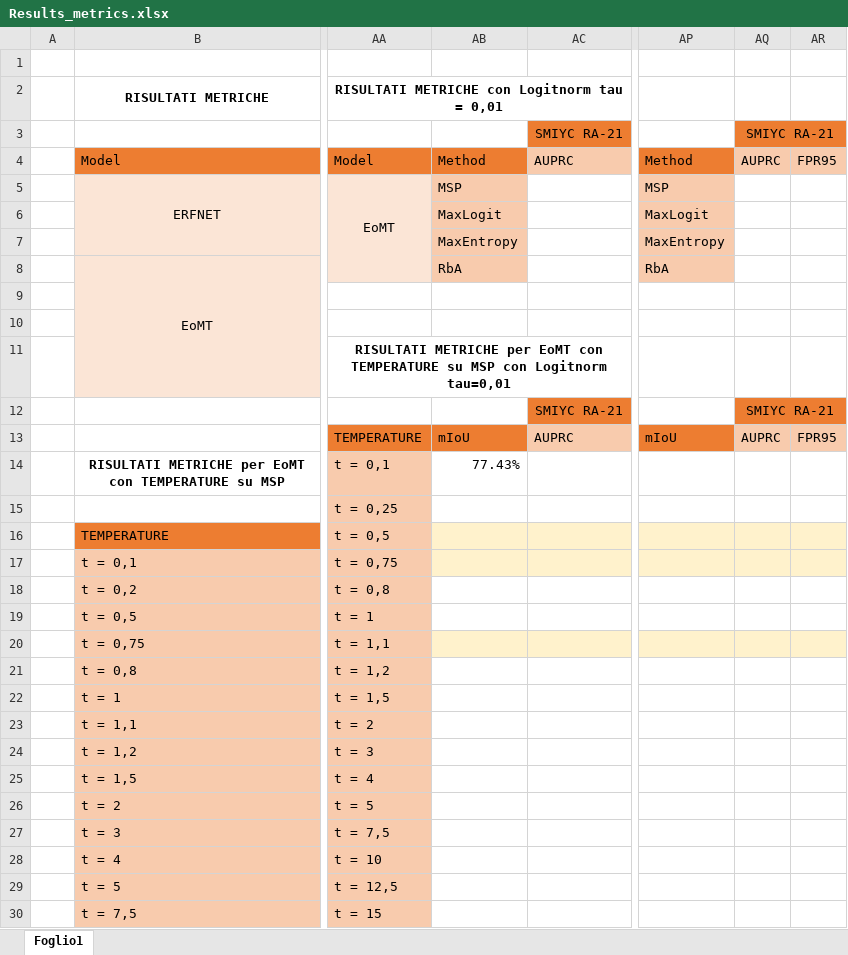
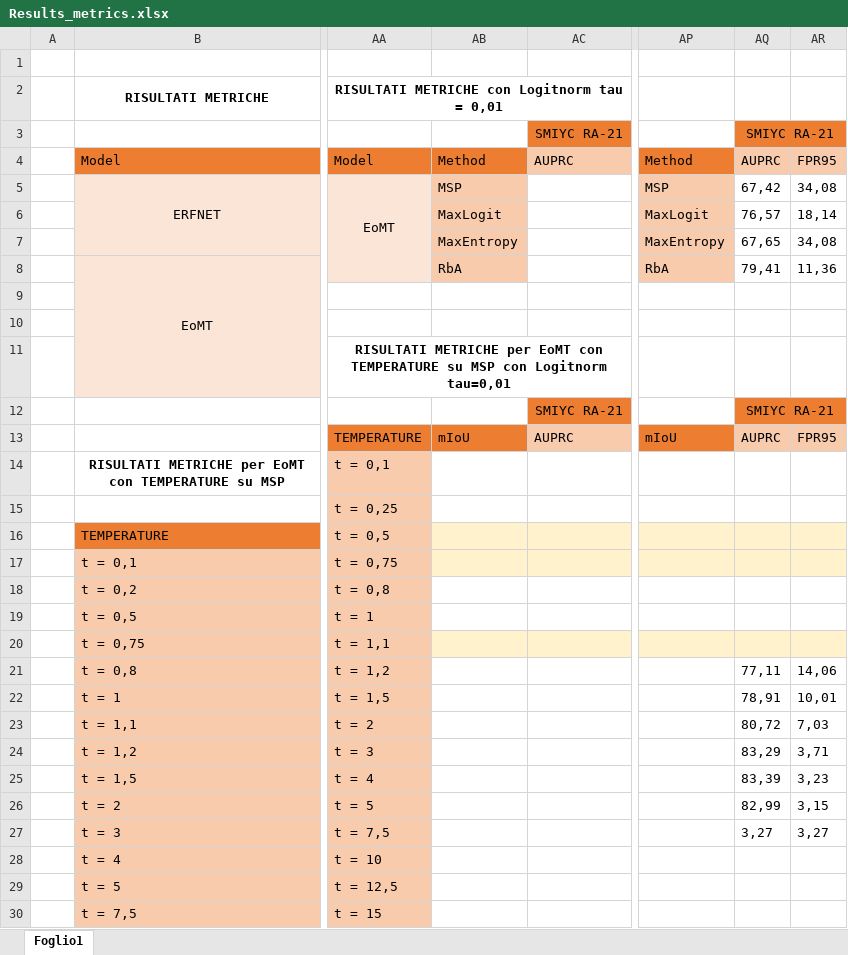
Before and after one commit to vittoria1108/MaskArchitectureAnomaly_CourseProject, an Excel workbook: Results_metrics.xlsx, sheet Foglio1, drawn as a sheet; only a part is shown, gaps mark what is left out; values as stored, in another font and other column widths than the file's, no borders; charts and pictures not drawn; the diff names each change by its address in the sheet, - before the commit and + after, or states it on an @@ line.

Commit message:
tau 0.04

```diff
--- a/Results_metrics.xlsx (sheet Foglio1)
+++ b/Results_metrics.xlsx (sheet Foglio1)
-AQ5: (empty)
+AQ5: 67,42
-AR5: (empty)
+AR5: 34,08
-AQ6: (empty)
+AQ6: 76,57
-AR6: (empty)
+AR6: 18,14
-AQ7: (empty)
+AQ7: 67,65
-AR7: (empty)
+AR7: 34,08
-AQ8: (empty)
+AQ8: 79,41
-AR8: (empty)
+AR8: 11,36
-AB14: 77.43%
+AB14: (empty)
-AQ21: (empty)
+AQ21: 77,11
-AR21: (empty)
+AR21: 14,06
-AQ22: (empty)
+AQ22: 78,91
-AR22: (empty)
+AR22: 10,01
-AQ23: (empty)
+AQ23: 80,72
-AR23: (empty)
+AR23: 7,03
-AQ24: (empty)
+AQ24: 83,29
-AR24: (empty)
+AR24: 3,71
-AQ25: (empty)
+AQ25: 83,39
-AR25: (empty)
+AR25: 3,23
-AQ26: (empty)
+AQ26: 82,99
-AR26: (empty)
+AR26: 3,15
-AQ27: (empty)
+AQ27: 3,27
-AR27: (empty)
+AR27: 3,27
```
